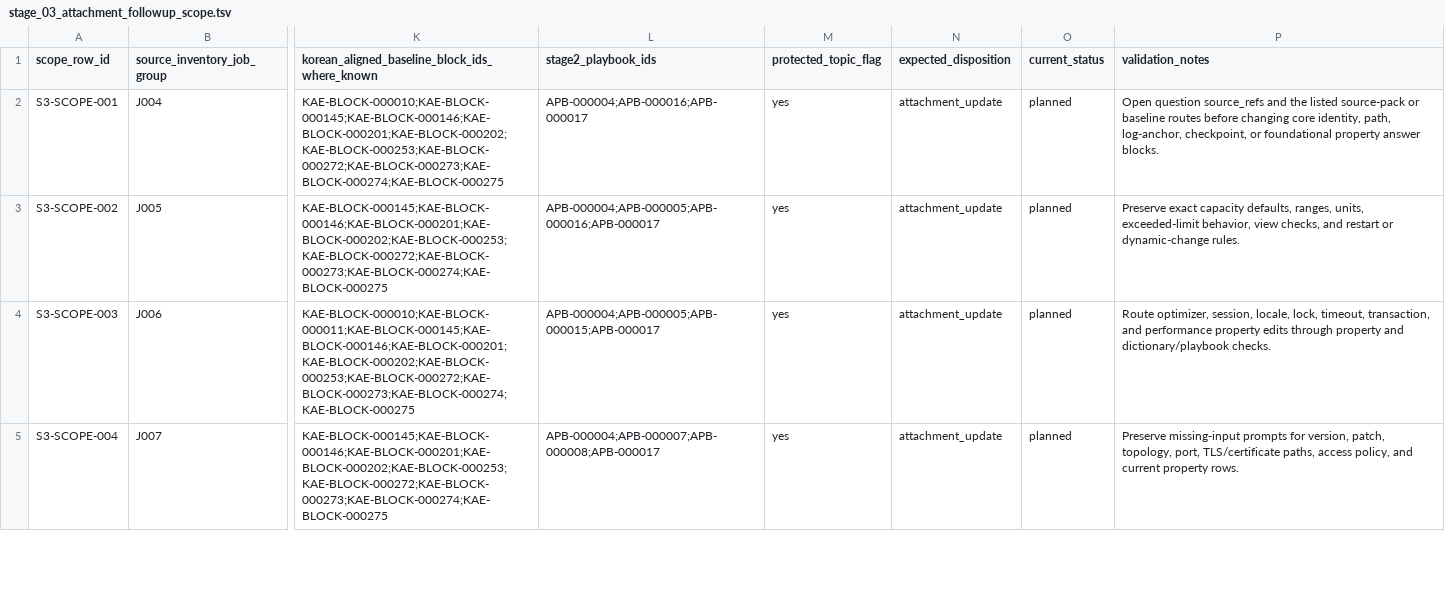
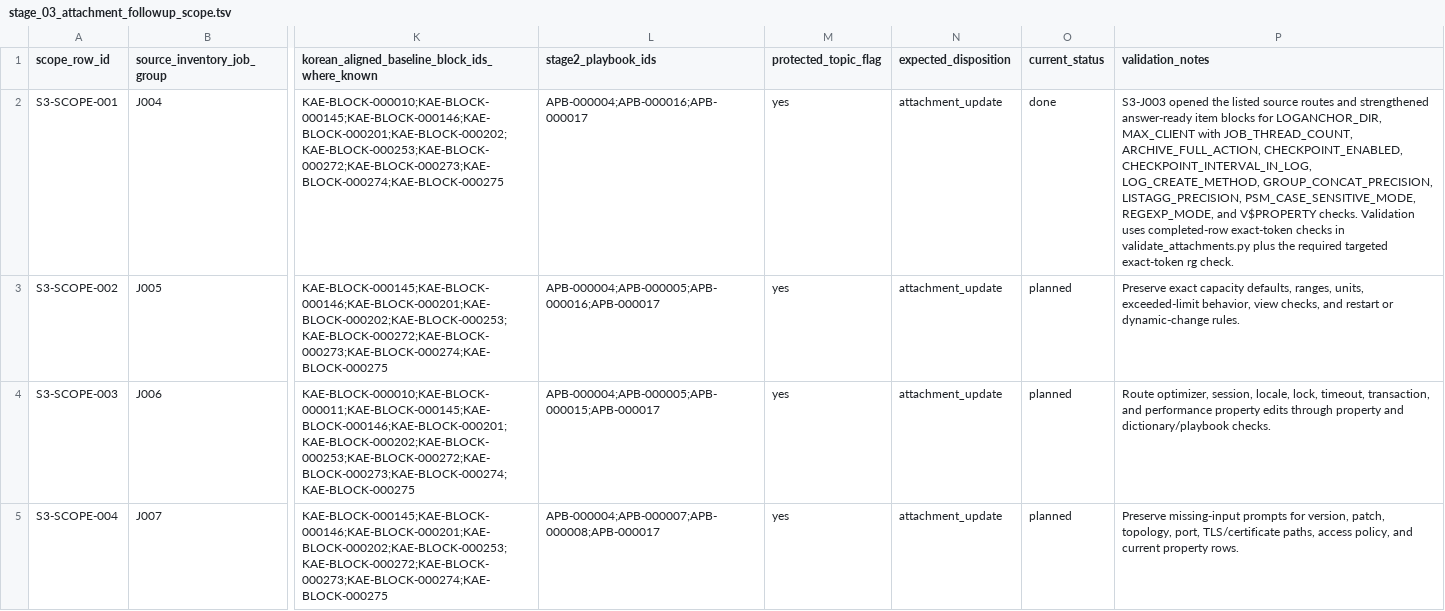
Before and after one commit to et16kr/AltibaseDocuments, a TSV file: GPTs/reports/stage_03_attachment_followup_scope.tsv, drawn as a sheet; only a part is shown, gaps mark what is left out; the diff names each change by its address in the sheet, - before the commit and + after, or states it on an @@ line.

Commit message:
stage3: update core storage property attachments

```diff
--- a/GPTs/reports/stage_03_attachment_followup_scope.tsv
+++ b/GPTs/reports/stage_03_attachment_followup_scope.tsv
-O2 (current_status): planned
+O2 (current_status): done
-P2 (validation_notes): Open question source_refs and the listed source-pack or baseline routes before changing core identity, path, log-anchor, checkpoint, or foundational property answer blocks.
+P2 (validation_notes): S3-J003 opened the listed source routes and strengthened answer-ready item blocks for LOGANCHOR_DIR, MAX_CLIENT with JOB_THREAD_COUNT, ARCHIVE_FULL_ACTION, CHECKPOINT_ENABLED, CHECKPOINT_INTERVAL_IN_LOG, LOG_CREATE_METHOD, GROUP_CONCAT_PRECISION, LISTAGG_PRECISION, PSM_CASE_SENSITIVE_MODE, REGEXP_MODE, and V$PROPERTY checks. Validation uses completed-row exact-token checks in validate_attachments.py plus the required targeted exact-token rg check.
```
Also changed, not shown: 5 other files.
